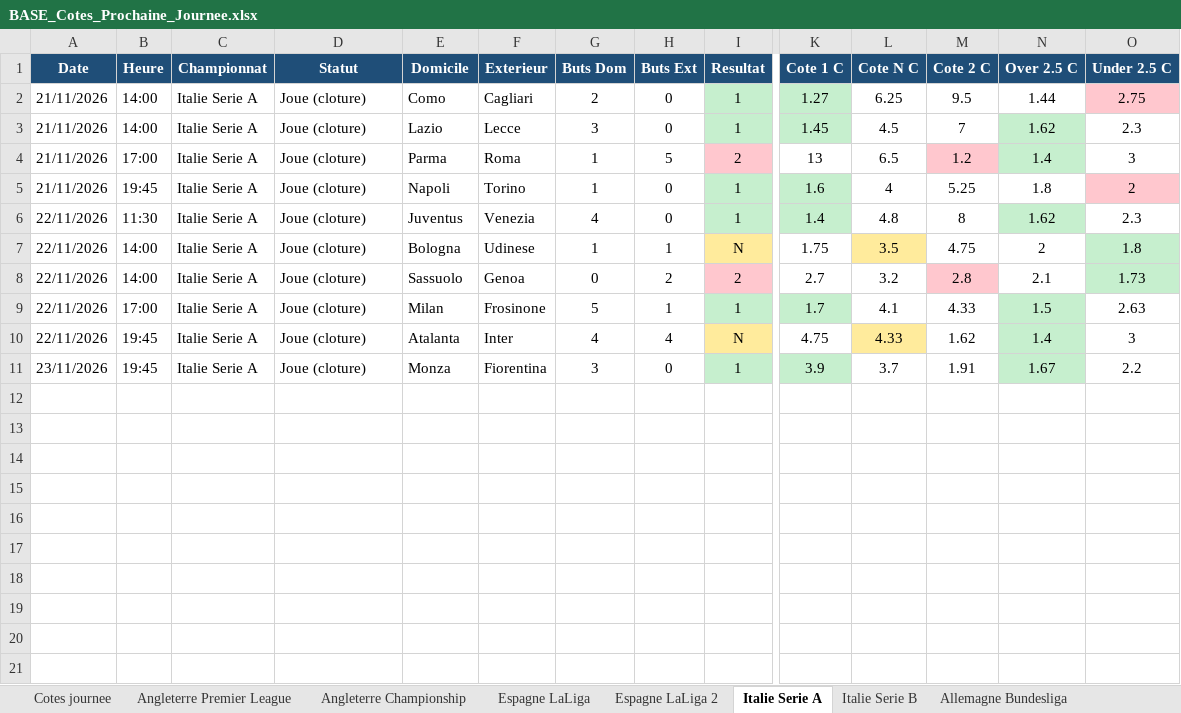
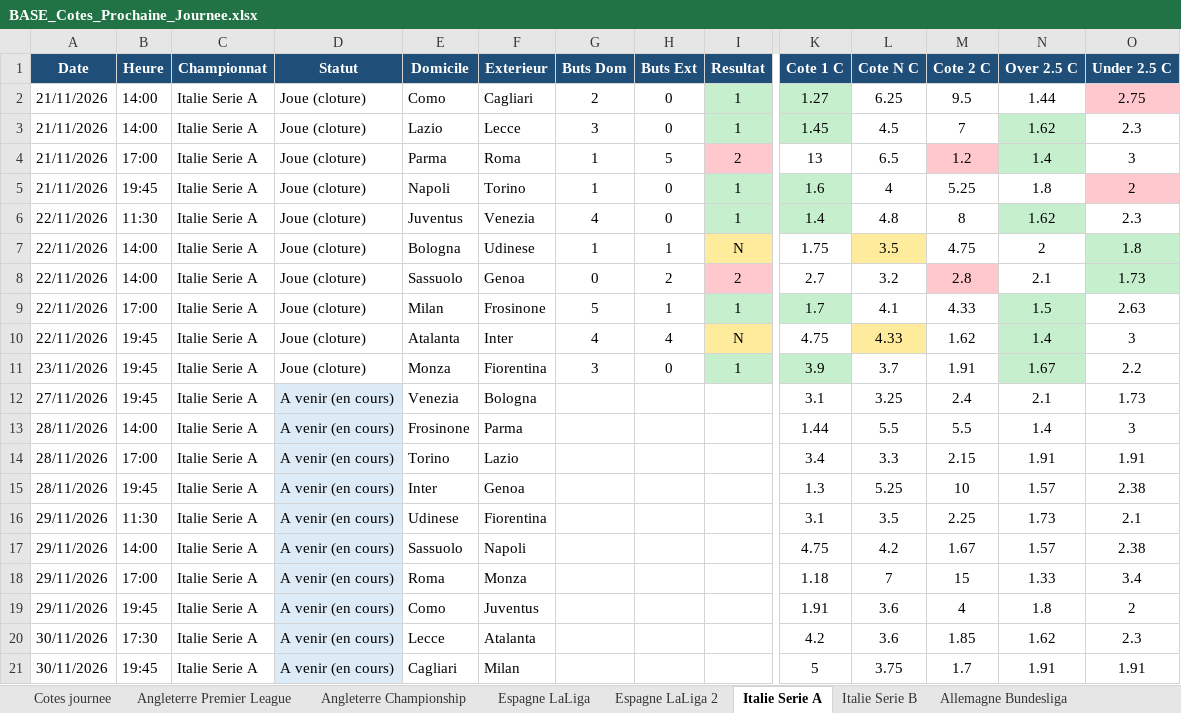
Before and after one commit to datachemist-fr/cotes-foot, an Excel workbook: BASE_Cotes_Prochaine_Journee.xlsx, sheet Italie Serie A, drawn as a sheet; only a part is shown, gaps mark what is left out; values as stored, in another font and other column widths than the file's, no borders; rows hold the shown columns only; the diff names each change by its address in the sheet, - before the commit and + after, or states it on an @@ line.

```diff
--- a/BASE_Cotes_Prochaine_Journee.xlsx (sheet Italie Serie A)
+++ b/BASE_Cotes_Prochaine_Journee.xlsx (sheet Italie Serie A)
+row 12: 27/11/2026 | 19:45 | Italie Serie A | A venir (en cours) | Venezia | Bologna |  |  |  | 3.1 | 3.25 | 2.4 | 2.1 | 1.73
+row 13: 28/11/2026 | 14:00 | Italie Serie A | A venir (en cours) | Frosinone | Parma |  |  |  | 1.44 | 5.5 | 5.5 | 1.4 | 3
+row 14: 28/11/2026 | 17:00 | Italie Serie A | A venir (en cours) | Torino | Lazio |  |  |  | 3.4 | 3.3 | 2.15 | 1.91 | 1.91
+row 15: 28/11/2026 | 19:45 | Italie Serie A | A venir (en cours) | Inter | Genoa |  |  |  | 1.3 | 5.25 | 10 | 1.57 | 2.38
+row 16: 29/11/2026 | 11:30 | Italie Serie A | A venir (en cours) | Udinese | Fiorentina |  |  |  | 3.1 | 3.5 | 2.25 | 1.73 | 2.1
+row 17: 29/11/2026 | 14:00 | Italie Serie A | A venir (en cours) | Sassuolo | Napoli |  |  |  | 4.75 | 4.2 | 1.67 | 1.57 | 2.38
+row 18: 29/11/2026 | 17:00 | Italie Serie A | A venir (en cours) | Roma | Monza |  |  |  | 1.18 | 7 | 15 | 1.33 | 3.4
+row 19: 29/11/2026 | 19:45 | Italie Serie A | A venir (en cours) | Como | Juventus |  |  |  | 1.91 | 3.6 | 4 | 1.8 | 2
+row 20: 30/11/2026 | 17:30 | Italie Serie A | A venir (en cours) | Lecce | Atalanta |  |  |  | 4.2 | 3.6 | 1.85 | 1.62 | 2.3
+row 21: 30/11/2026 | 19:45 | Italie Serie A | A venir (en cours) | Cagliari | Milan |  |  |  | 5 | 3.75 | 1.7 | 1.91 | 1.91
```
Also changed, not shown: sheet Cotes journee, sheet Espagne LaLiga 2, sheet Angleterre Championship, sheet Espagne LaLiga, sheet Angleterre Premier League, sheet Italie Serie B, 19 more sheets, other sheet tabs, 1 other file.
